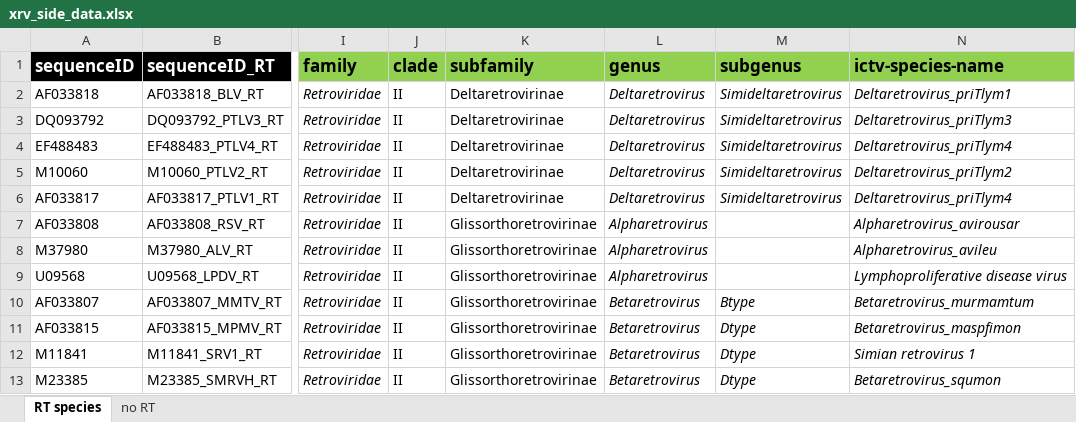
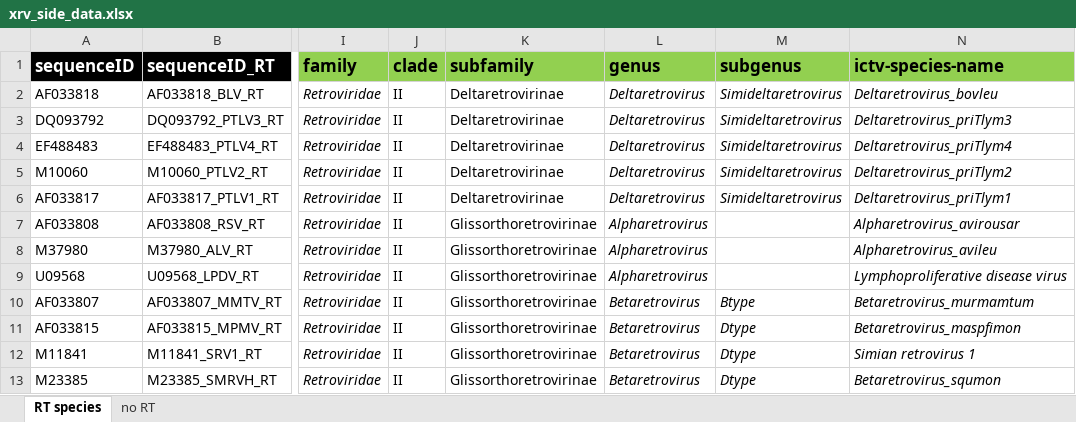
Before and after one commit to giffordlabcvr/RVdb, an Excel workbook: tabular/xrv/xrv_side_data.xlsx, sheet RT species, drawn as a sheet; only a part is shown, gaps mark what is left out; values as stored, in another font and other column widths than the file's, no borders; the diff names each change by its address in the sheet, - before the commit and + after, or states it on an @@ line.

```diff
--- a/tabular/xrv/xrv_side_data.xlsx (sheet RT species)
+++ b/tabular/xrv/xrv_side_data.xlsx (sheet RT species)
-N2 (ictv-species-name): Deltaretrovirus_priTlym1
+N2 (ictv-species-name): Deltaretrovirus_bovleu
-N6 (ictv-species-name): Deltaretrovirus_priTlym4
+N6 (ictv-species-name): Deltaretrovirus_priTlym1
```
Also changed, not shown: 9 other files.
